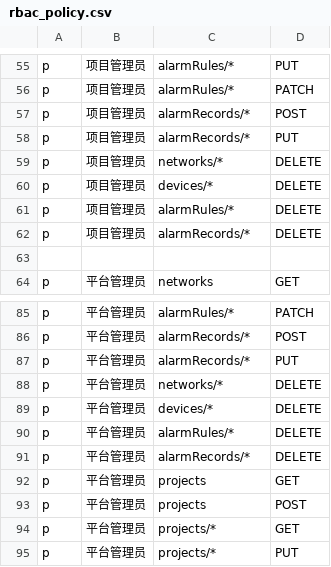
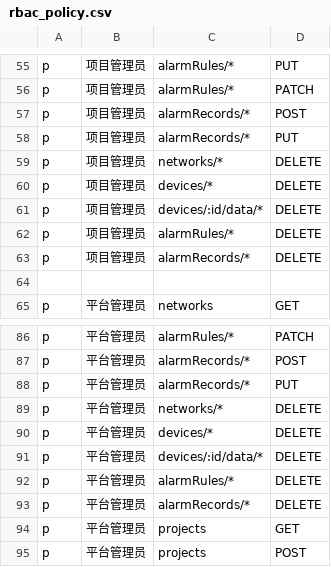
Before and after one commit to lzw556/lite1018, a CSV file: server/rbac_policy.csv, drawn as a sheet; only a part is shown, gaps mark what is left out; the shorter side is filled out with more unchanged rows.

```diff
--- a/server/rbac_policy.csv
+++ b/server/rbac_policy.csv
@@ -60,2 +60,3 @@ p, 项目管理员, networks/*, DELETE
 p, 项目管理员, devices/*, DELETE
+p, 项目管理员, devices/:id/data/*, DELETE
 p, 项目管理员, alarmRules/*, DELETE
@@ -89,2 +90,3 @@ p, 平台管理员, networks/*, DELETE
 p, 平台管理员, devices/*, DELETE
+p, 平台管理员, devices/:id/data/*, DELETE
 p, 平台管理员, alarmRules/*, DELETE
```
Also changed, not shown: 8 other files.
